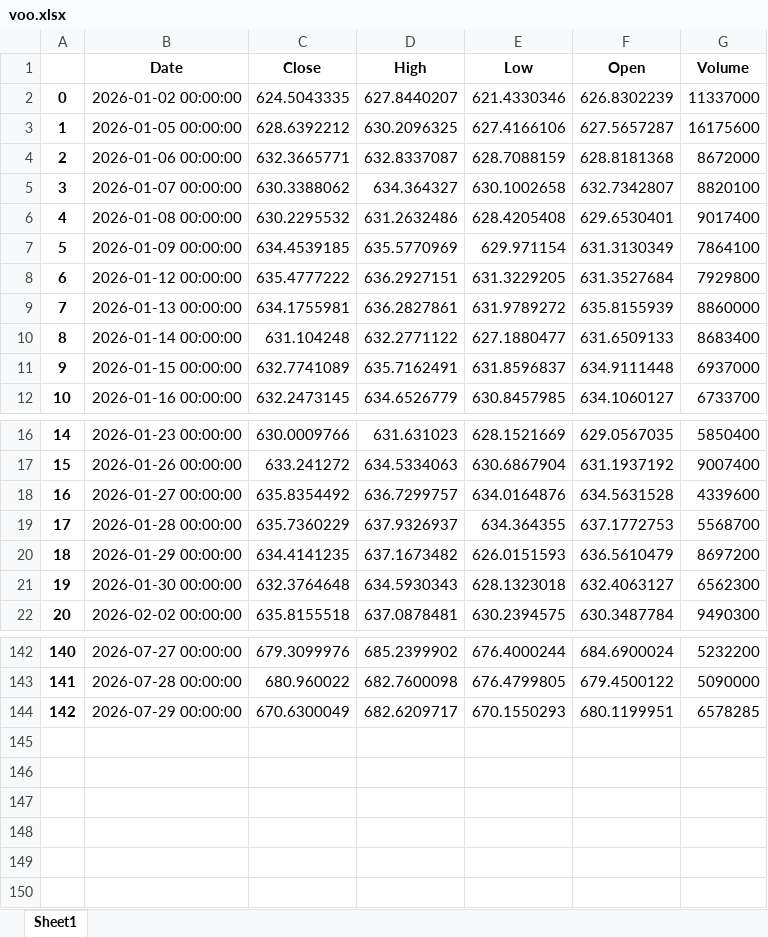
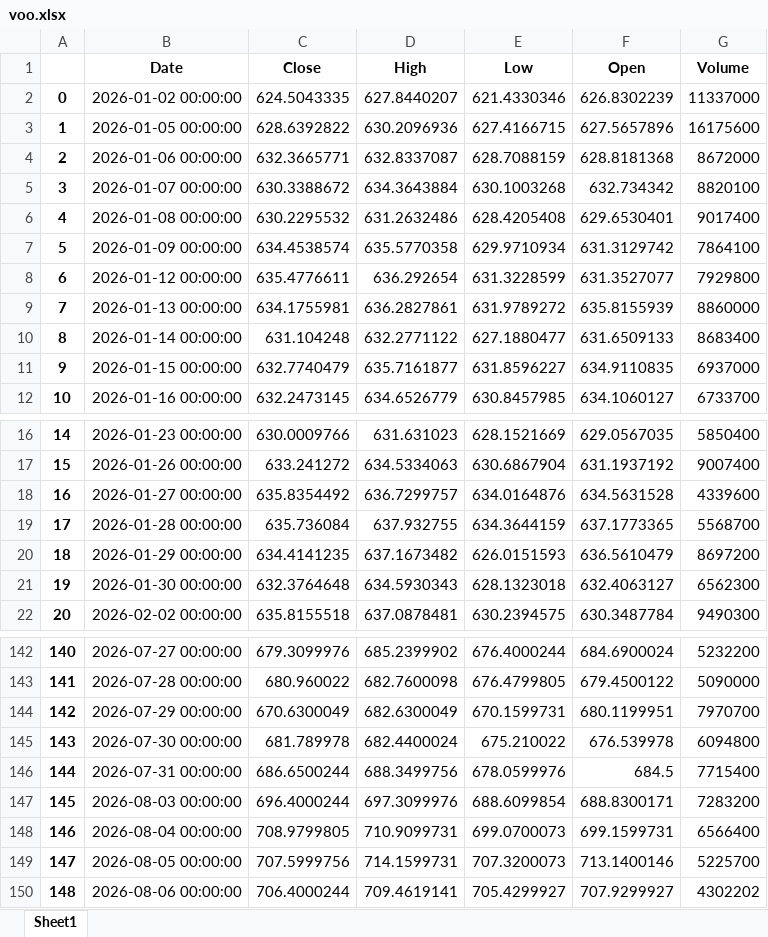
Before and after one commit to yevhen1231/ibkr-dashboard, an Excel workbook: Data/voo.xlsx, sheet Sheet1, drawn as a sheet; only a part is shown, gaps mark what is left out; values as stored, in another font and other column widths than the file's, no borders; the diff covers the shown part only; the diff names each change by its address in the sheet, - before the commit and + after, or states it on an @@ line.

```diff
--- a/Data/voo.xlsx (sheet Sheet1)
+++ b/Data/voo.xlsx (sheet Sheet1)
-C3 (Close): 628.6392212
+C3 (Close): 628.6392822
-D3 (High): 630.2096325
+D3 (High): 630.2096936
-E3 (Low): 627.4166106
+E3 (Low): 627.4166715
-F3 (Open): 627.5657287
+F3 (Open): 627.5657896
-C5 (Close): 630.3388062
+C5 (Close): 630.3388672
-D5 (High): 634.364327
+D5 (High): 634.3643884
-E5 (Low): 630.1002658
+E5 (Low): 630.1003268
-F5 (Open): 632.7342807
+F5 (Open): 632.734342
-C7 (Close): 634.4539185
+C7 (Close): 634.4538574
-D7 (High): 635.5770969
+D7 (High): 635.5770358
-E7 (Low): 629.971154
+E7 (Low): 629.9710934
-F7 (Open): 631.3130349
+F7 (Open): 631.3129742
-C8 (Close): 635.4777222
+C8 (Close): 635.4776611
-D8 (High): 636.2927151
+D8 (High): 636.292654
-E8 (Low): 631.3229205
+E8 (Low): 631.3228599
-F8 (Open): 631.3527684
+F8 (Open): 631.3527077
-C11 (Close): 632.7741089
+C11 (Close): 632.7740479
-D11 (High): 635.7162491
+D11 (High): 635.7161877
-E11 (Low): 631.8596837
+E11 (Low): 631.8596227
-F11 (Open): 634.9111448
+F11 (Open): 634.9110835
-C19 (Close): 635.7360229
+C19 (Close): 635.736084
-D19 (High): 637.9326937
+D19 (High): 637.932755
-E19 (Low): 634.364355
+E19 (Low): 634.3644159
-F19 (Open): 637.1772753
+F19 (Open): 637.1773365
-D144 (High): 682.6209717
+D144 (High): 682.6300049
-E144 (Low): 670.1550293
+E144 (Low): 670.1599731
-G144 (Volume): 6578285
+G144 (Volume): 7970700
+row 145: 143 | 2026-07-30 00:00:00 | 681.789978 | 682.4400024 | 675.210022 | 676.539978 | 6094800
+row 146: 144 | 2026-07-31 00:00:00 | 686.6500244 | 688.3499756 | 678.0599976 | 684.5 | 7715400
+row 147: 145 | 2026-08-03 00:00:00 | 696.4000244 | 697.3099976 | 688.6099854 | 688.8300171 | 7283200
+row 148: 146 | 2026-08-04 00:00:00 | 708.9799805 | 710.9099731 | 699.0700073 | 699.1599731 | 6566400
+row 149: 147 | 2026-08-05 00:00:00 | 707.5999756 | 714.1599731 | 707.3200073 | 713.1400146 | 5225700
+row 150: 148 | 2026-08-06 00:00:00 | 706.4000244 | 709.4619141 | 705.4299927 | 707.9299927 | 4302202
```
Also changed, not shown: 56 edited cells elsewhere in this sheet, Data/df.xlsx, Data/iau.xlsx, 2 other files.
